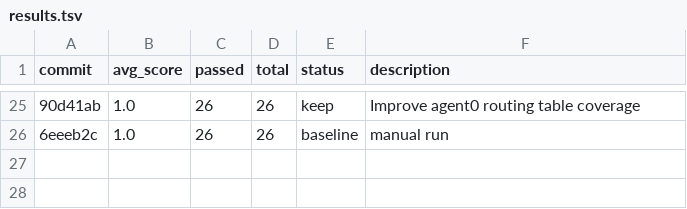
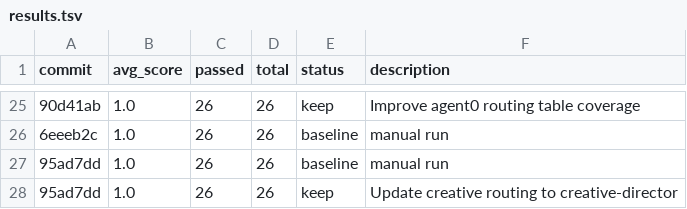
Before and after one commit to indii-music-founder/indii-music-founder, a TSV file: optimization/autoagent/results.tsv, drawn as a sheet; only a part is shown, gaps mark what is left out; the diff names each change by its address in the sheet, - before the commit and + after, or states it on an @@ line.

```diff
--- a/optimization/autoagent/results.tsv
+++ b/optimization/autoagent/results.tsv
+row 27: 95ad7dd | 1.0 | 26 | 26 | baseline | manual run
+row 28: 95ad7dd | 1.0 | 26 | 26 | keep | Update creative routing to creative-director
```
Also changed, not shown: 1 other file.
